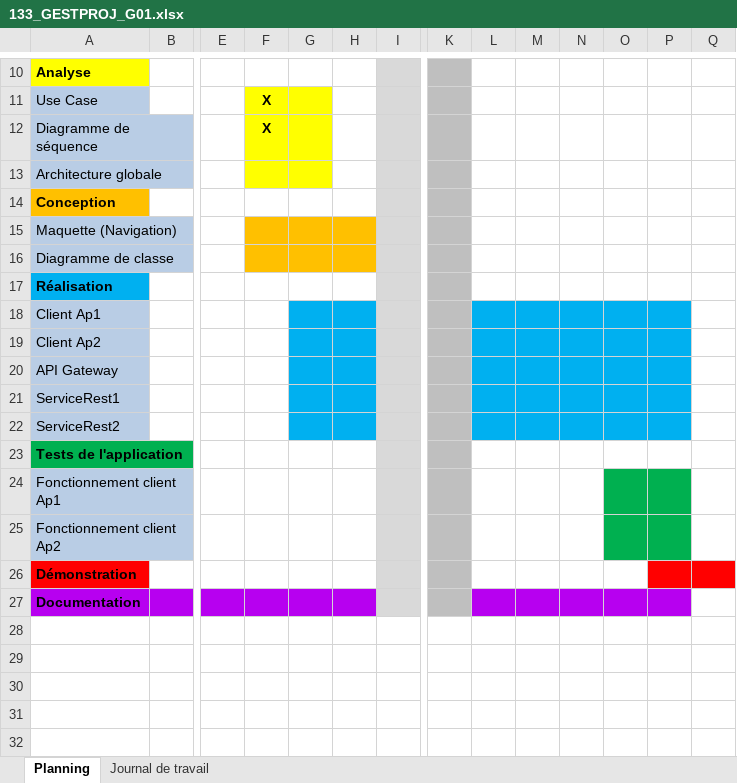
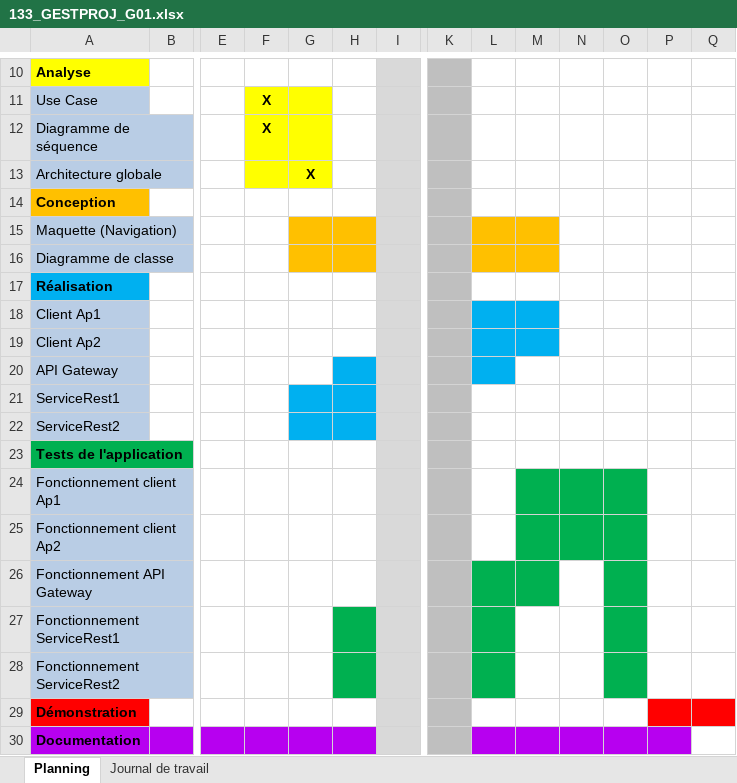
Before and after one commit to raphdeSousa/Module_133, an Excel workbook: 133_GESTPROJ_G01.xlsx, sheet Planning, drawn as a sheet; only a part is shown, gaps mark what is left out; values as stored, in another font and other column widths than the file's, no borders; rows hold the shown columns only; the diff names each change by its address in the sheet, - before the commit and + after, or states it on an @@ line.

Commit message:
Add files via upload

```diff
--- a/133_GESTPROJ_G01.xlsx (sheet Planning)
+++ b/133_GESTPROJ_G01.xlsx (sheet Planning)
-G13: (empty)
+G13: X
-F15:F16 fill: #FFC000
+F15:F16 fill: none
-L15:M16 fill: none
+L15:M16 fill: #FFC000
-G18:H19 fill: #00B0F0
+G18:H19 fill: none
-N18:P19 fill: #00B0F0
+N18:P19 fill: none
-G20 fill: #00B0F0
+G20 fill: none
-M20:P20 fill: #00B0F0
+M20:P20 fill: none
-L21:P22 fill: #00B0F0
+L21:P22 fill: none
-M24:N25 fill: none
+M24:N25 fill: #00B050
-P24:P25 fill: #00B050
+P24:P25 fill: none
+row 26: Fonctionnement API Gateway
+row 27: Fonctionnement ServiceRest1
+row 28: Fonctionnement ServiceRest2
```
Also changed, not shown: sheet Journal de travail.
